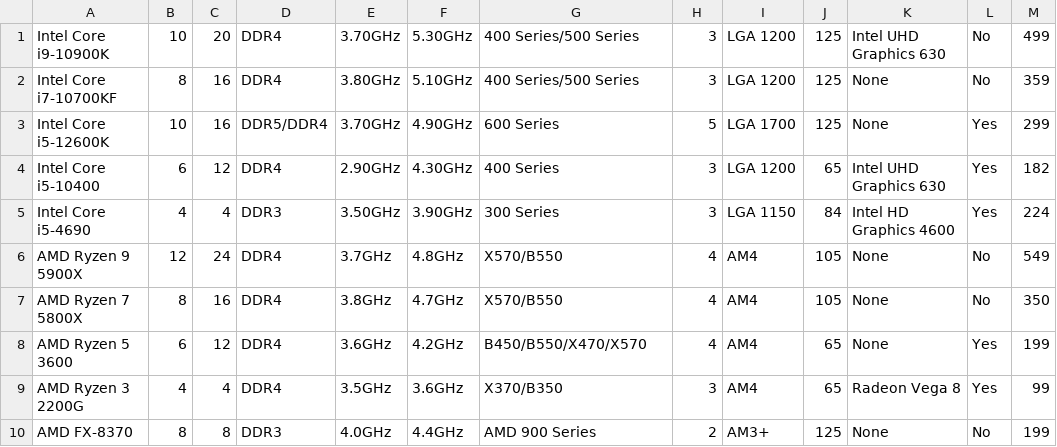
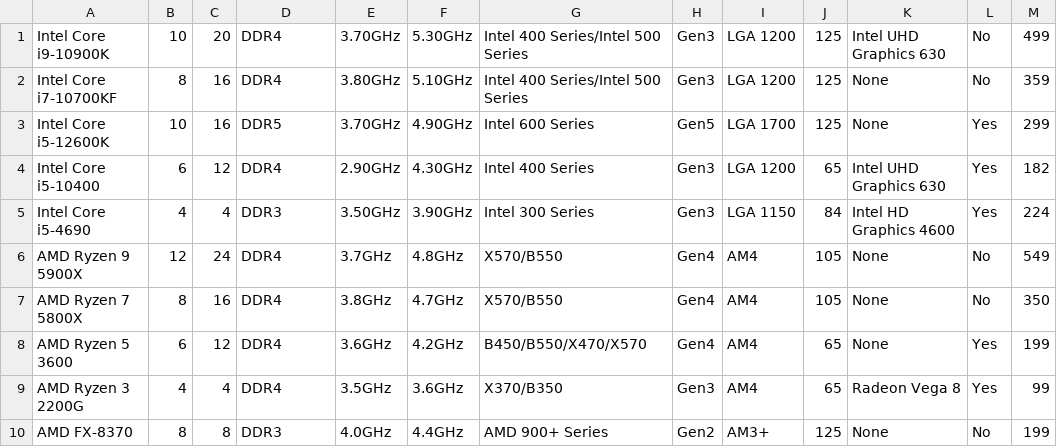
Before and after one commit to edwinscjr/PCBuilderApplication, a CSV file: src/main/resources/ph/edu/dlsu/lbycpa2/pcbuilderapplication/CPA2CPU.csv, drawn as a sheet.

```diff
--- a/src/main/resources/ph/edu/dlsu/lbycpa2/pcbuilderapplication/CPA2CPU.csv
+++ b/src/main/resources/ph/edu/dlsu/lbycpa2/pcbuilderapplication/CPA2CPU.csv
@@ -1,10 +1,10 @@
-Intel Core i9-10900K,10,20,DDR4,3.70GHz,5.30GHz,400 Series/500 Series,3,LGA 1200,125,Intel UHD Graphics 630,No,499
-Intel Core i7-10700KF,8,16,DDR4,3.80GHz,5.10GHz,400 Series/500 Series,3,LGA 1200,125,None,No,359
-Intel Core i5-12600K,10,16,DDR5/DDR4,3.70GHz,4.90GHz,600 Series,5,LGA 1700,125,None,Yes,299
-Intel Core i5-10400,6,12,DDR4,2.90GHz,4.30GHz,400 Series,3,LGA 1200,65,Intel UHD Graphics 630,Yes,182
-Intel Core i5-4690,4,4,DDR3,3.50GHz,3.90GHz,300 Series,3,LGA 1150,84,Intel HD Graphics 4600,Yes,224
-AMD Ryzen 9 5900X,12,24,DDR4,3.7GHz,4.8GHz,X570/B550,4,AM4,105,None,No,549
-AMD Ryzen 7 5800X,8,16,DDR4,3.8GHz,4.7GHz,X570/B550,4,AM4,105,None,No,350
-AMD Ryzen 5 3600,6,12,DDR4,3.6GHz,4.2GHz,B450/B550/X470/X570,4,AM4,65,None,Yes,199
-AMD Ryzen 3 2200G,4,4,DDR4,3.5GHz,3.6GHz,X370/B350,3,AM4,65,Radeon Vega 8,Yes,99
-AMD FX-8370,8,8,DDR3,4.0GHz,4.4GHz,AMD 900 Series,2,AM3+,125,None,No,199
+Intel Core i9-10900K,10,20,DDR4,3.70GHz,5.30GHz,Intel 400 Series/Intel 500 Series,Gen3,LGA 1200,125,Intel UHD Graphics 630,No,499
+Intel Core i7-10700KF,8,16,DDR4,3.80GHz,5.10GHz,Intel 400 Series/Intel 500 Series,Gen3,LGA 1200,125,None,No,359
+Intel Core i5-12600K,10,16,DDR5,3.70GHz,4.90GHz,Intel 600 Series,Gen5,LGA 1700,125,None,Yes,299
+Intel Core i5-10400,6,12,DDR4,2.90GHz,4.30GHz,Intel 400 Series,Gen3,LGA 1200,65,Intel UHD Graphics 630,Yes,182
+Intel Core i5-4690,4,4,DDR3,3.50GHz,3.90GHz,Intel 300 Series,Gen3,LGA 1150,84,Intel HD Graphics 4600,Yes,224
+AMD Ryzen 9 5900X,12,24,DDR4,3.7GHz,4.8GHz,X570/B550,Gen4,AM4,105,None,No,549
+AMD Ryzen 7 5800X,8,16,DDR4,3.8GHz,4.7GHz,X570/B550,Gen4,AM4,105,None,No,350
+AMD Ryzen 5 3600,6,12,DDR4,3.6GHz,4.2GHz,B450/B550/X470/X570,Gen4,AM4,65,None,Yes,199
+AMD Ryzen 3 2200G,4,4,DDR4,3.5GHz,3.6GHz,X370/B350,Gen3,AM4,65,Radeon Vega 8,Yes,99
+AMD FX-8370,8,8,DDR3,4.0GHz,4.4GHz,AMD 900+ Series,Gen2,AM3+,125,None,No,199
```
Also changed, not shown: src/main/resources/ph/edu/dlsu/lbycpa2/pcbuilderapplication/CPA2Memory.csv, src/main/resources/ph/edu/dlsu/lbycpa2/pcbuilderapplication/CPA2Motherboard.csv, 12 other files.
